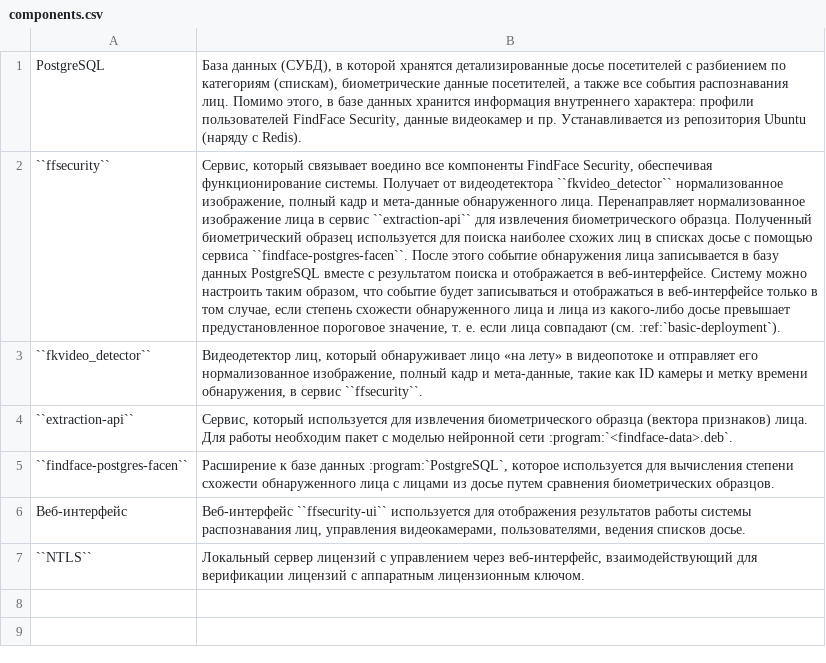
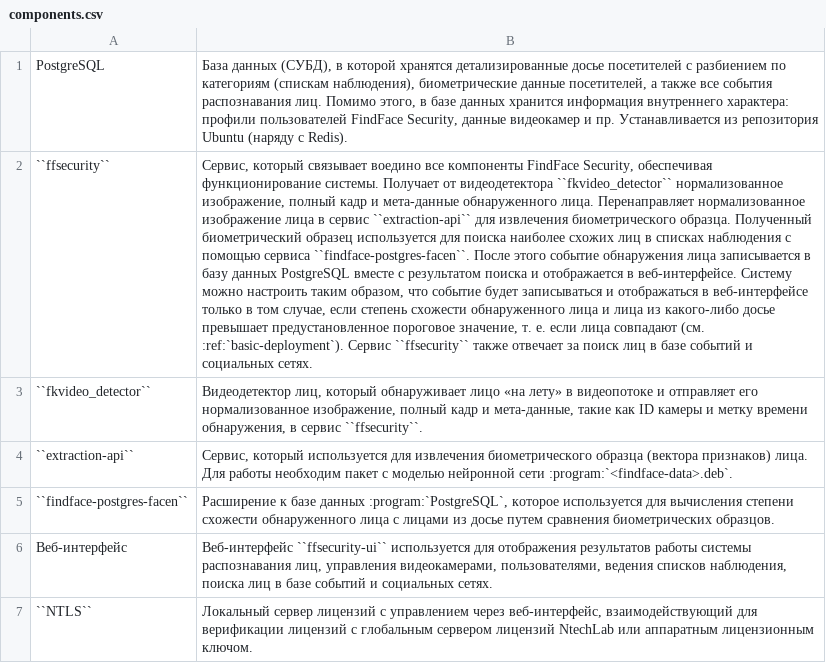
Before and after one commit to NTech-Lab/ffsecurity, a CSV file: docs/source/_tables/components.csv, drawn as a sheet; the diff names each change by its address in the sheet, - before the commit and + after, or states it on an @@ line.

```diff
--- a/docs/source/_tables/components.csv
+++ b/docs/source/_tables/components.csv
-B1: …по категориям (спискам), биометрические данные…
+B1: …по категориям (спискам наблюдения), биометрические данные…
-B2: …в списках досье с помощью сервиса ``findface-postgres-facen``. После этого событие обнаружения лица записывается в базу данных PostgreSQL вместе с результатом поиска и отображается в веб-интерфейсе. Систему можно настроить таким образом, что событие будет записываться и отображаться в веб-интерфейсе только в том случае, если степень схожести обнаруженного лица и лица из какого-либо досье превышает предустановленное пороговое значение, т. е. если лица совпадают (см. :ref:`basic-deployment`).
+B2: …в списках наблюдения с помощью сервиса ``findface-postgres-facen``. После этого событие обнаружения лица записывается в базу данных PostgreSQL вместе с результатом поиска и отображается в веб-интерфейсе. Систему можно настроить таким образом, что событие будет записываться и отображаться в веб-интерфейсе только в том случае, если степень схожести обнаруженного лица и лица из какого-либо досье превышает предустановленное пороговое значение, т. е. если лица совпадают (см. :ref:`basic-deployment`). Сервис ``ffsecurity`` также отвечает за поиск лиц в базе событий и социальных сетях.
-B6: …ведения списков досье.
+B6: …ведения списков наблюдения, поиска лиц в базе событий и социальных сетях.
-B7: …лицензий с аппаратным лицензионным…
+B7: …лицензий с глобальным сервером лицензий NtechLab или аппаратным лицензионным…
```
Also changed, not shown: 59 other files.
